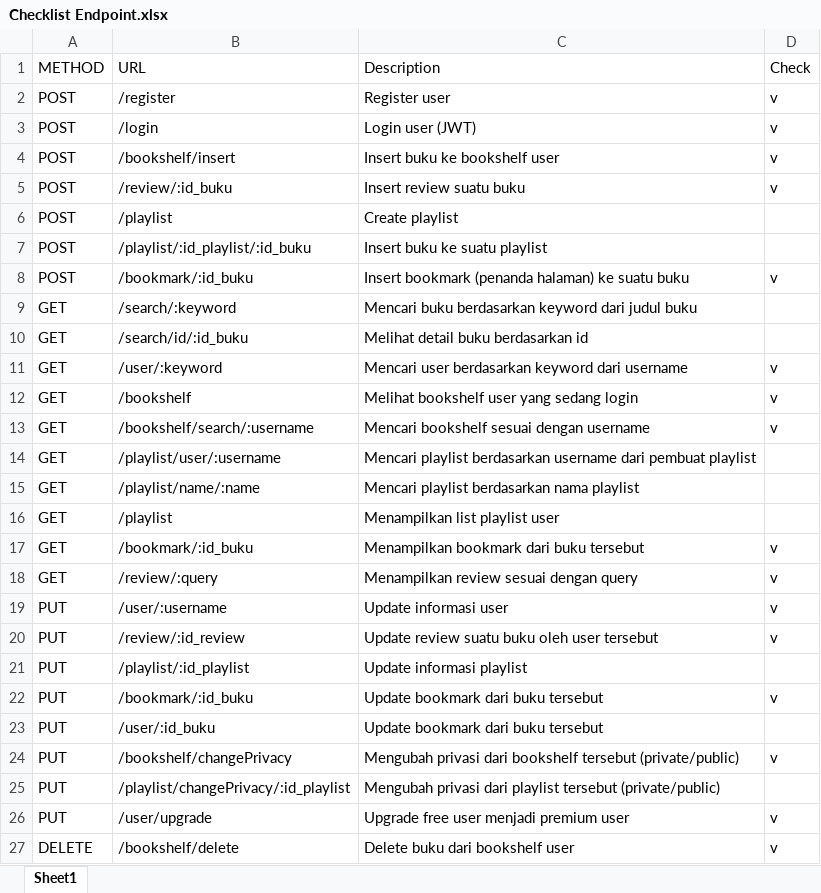
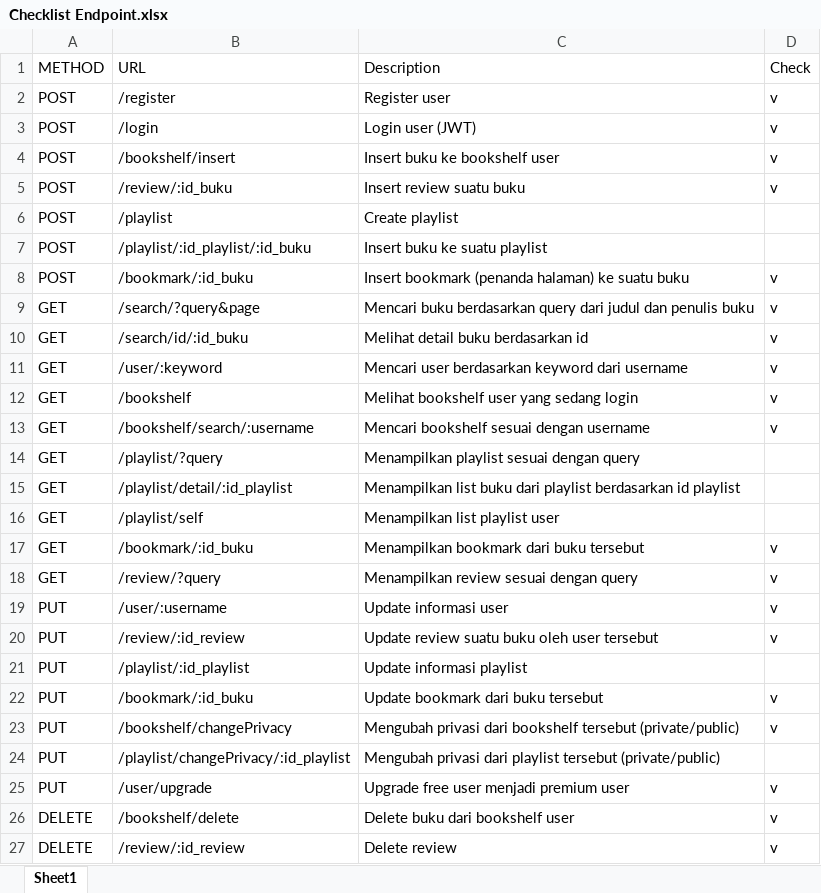
Before and after one commit to paqsy23/-Postman-Simple-eBook-System, an Excel workbook: Checklist Endpoint.xlsx, sheet Sheet1, drawn as a sheet; only a part is shown; the shorter side is filled out with more unchanged rows; values as stored, in another font and other column widths than the file's, no cell formats; removed rows and columns are numbered as before the commit, all else as after; the diff names each change by its address in the sheet, - before the commit and + after, or states it on an @@ line.

Commit message:
Search + Desain Endpoint

```diff
--- a/Checklist Endpoint.xlsx (sheet Sheet1)
+++ b/Checklist Endpoint.xlsx (sheet Sheet1)
-row 9: GET | /search/:keyword | Mencari buku berdasarkan keyword dari judul buku
+row 9: GET | /search/?query&page | Mencari buku berdasarkan query dari judul dan penulis buku | v
-D10 (Check): (empty)
+D10 (Check): v
-B14 (URL): /playlist/user/:username
+B14 (URL): /playlist/?query
-C14 (Description): Mencari playlist berdasarkan username dari pembuat playlist
+C14 (Description): Menampilkan playlist sesuai dengan query
-B15 (URL): /playlist/name/:name
+B15 (URL): /playlist/detail/:id_playlist
-C15 (Description): Mencari playlist berdasarkan nama playlist
+C15 (Description): Menampilkan list buku dari playlist berdasarkan id playlist
-B16 (URL): /playlist
+B16 (URL): /playlist/self
-B18 (URL): /review/:query
+B18 (URL): /review/?query
-row 23: PUT | /user/:id_buku | Update bookmark dari buku tersebut
```
Also changed, not shown: cell formats, 21 other files.
